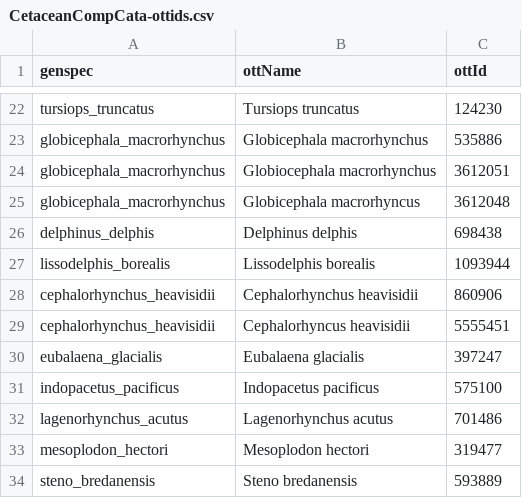
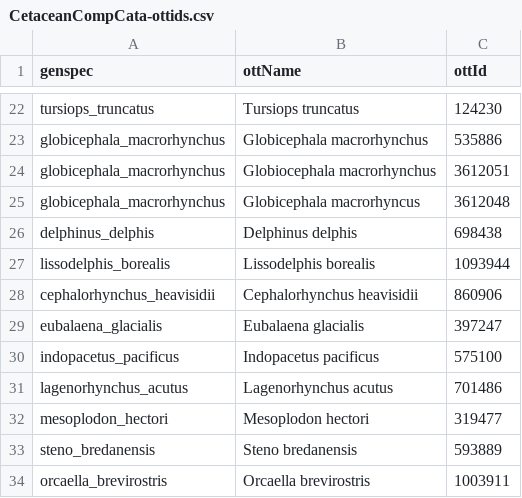
Before and after one commit to katieMlyons/branchlengths, a CSV file: data/CetaceanCompCata-ottids.csv, drawn as a sheet; only a part is shown, gaps mark what is left out; the shorter side is filled out with more unchanged rows; the diff names each change by its address in the sheet, - before the commit and + after, or states it on an @@ line.

```diff
--- a/data/CetaceanCompCata-ottids.csv
+++ b/data/CetaceanCompCata-ottids.csv
-row 29: cephalorhynchus_heavisidii | Cephalorhyncus heavisidii | 5555451
```
Also changed, not shown: 1 other file.
